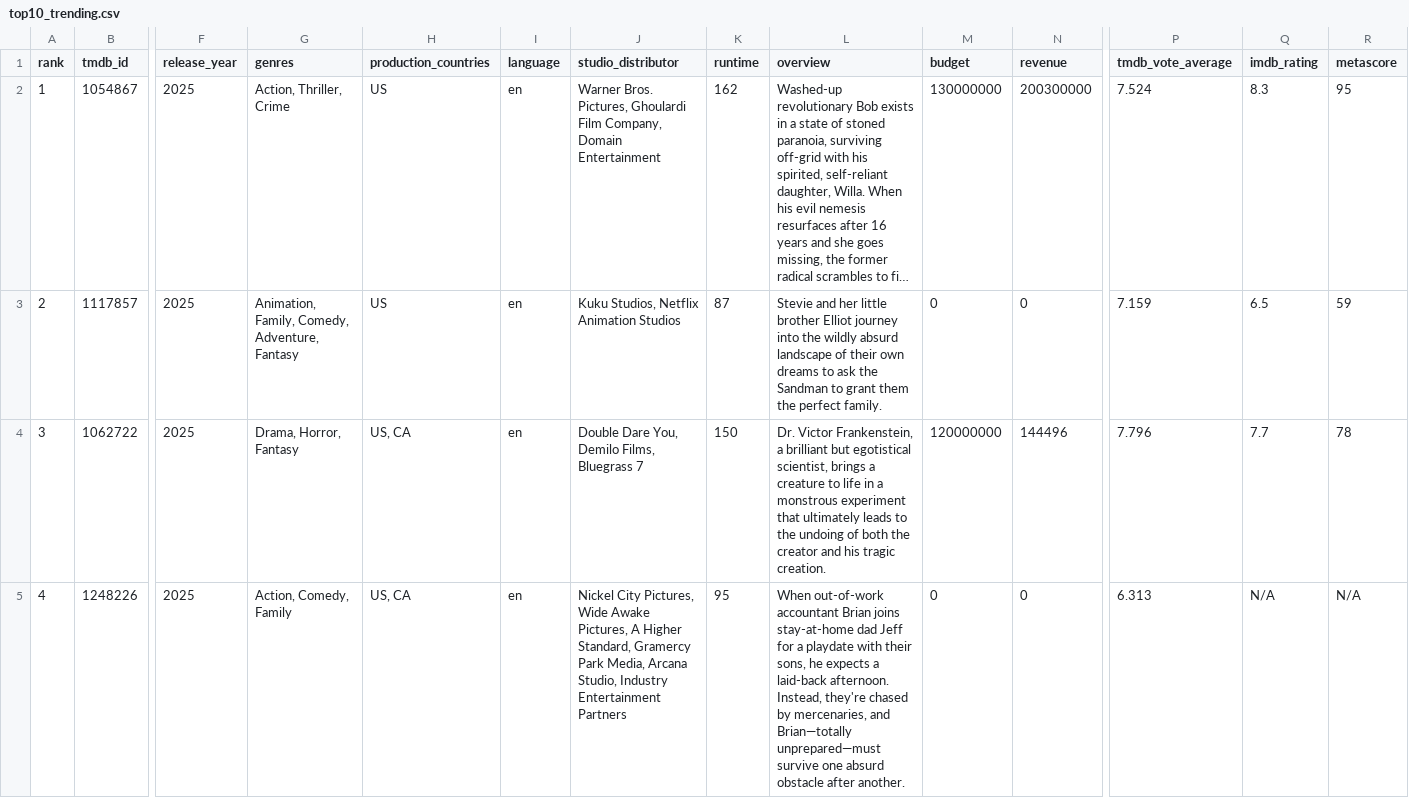
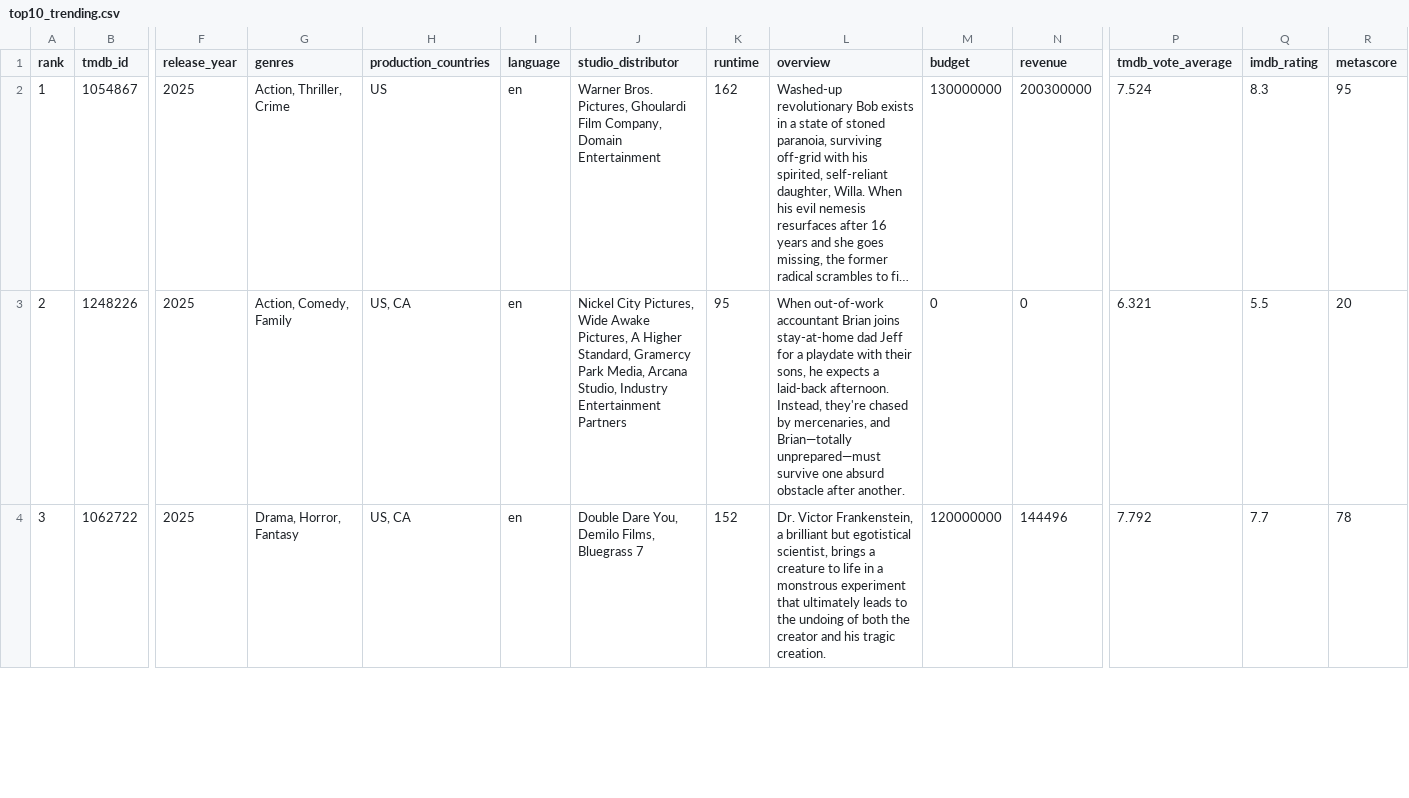
Before and after one commit to minhHuy-Truong/Movie, a CSV file: top10_trending.csv, drawn as a sheet; only a part is shown, gaps mark what is left out; long unchanged cells end in …; removed rows and columns are numbered as before the commit, all else as after; rows hold the shown columns only; the diff covers the shown part only; the diff names each change by its address in the sheet, - before the commit and + after, or states it on an @@ line.

```diff
--- a/top10_trending.csv
+++ b/top10_trending.csv
-row 3: 2 | 1117857 | 2025 | Animation, Family, Comedy, Adventure, Fantasy | US | en | Kuku Studios, Netflix Animation Studios | 87 | Stevie and her little brother Elliot journey into the wildly absurd landscape of their own dreams to ask the Sandman to grant them the perfect family. | 0 | 0 | 7.159 | 6.5 | 59
+row 3: 2 | 1248226 | 2025 | Action, Comedy, Family | US, CA | en | Nickel City Pictures, Wide Awake Pictures, A Higher Standard, Gramercy Park Media, Arcana Studio, Industry Entertainment Partners | 95 | When out-of-work accountant Brian joins stay-at-home dad Jeff for a playdate with their sons, he expects a laid-back afternoon. Instead, they're chased by mercenaries, and Brian—totally unprepared—must survive one absurd obstacle after another. | 0 | 0 | 6.321 | 5.5 | 20
-K4 (runtime): 150
+K4 (runtime): 152
-P4 (tmdb_vote_average): 7.796
+P4 (tmdb_vote_average): 7.792
-row 5: 4 | 1248226 | 2025 | Action, Comedy, Family | US, CA | en | Nickel City Pictures, Wide Awake Pictures, A Higher Standard, Gramercy Park Media, Arcana Studio, Industry Entertainment Partners | 95 | When out-of-work accountant Brian joins stay-at-home dad Jeff for a playdate with their sons, he expects a laid-back afternoon. Instead, they're chased by mercenaries, and Brian—totally unprepared—must survive one absurd obstacle after another. | 0 | 0 | 6.313 | N/A | N/A
```
Also changed, not shown: 3 added rows, 2 removed rows, 4 edited cells and row numbers in column A elsewhere in this file, 1 other file.
